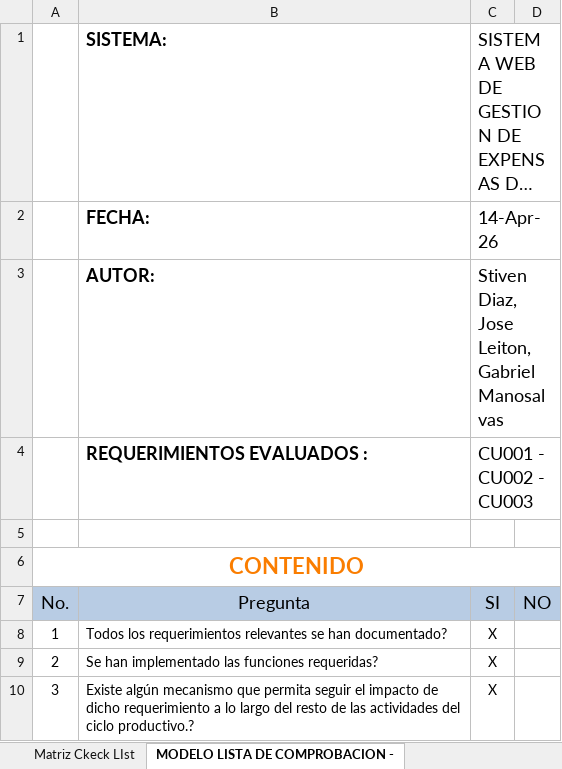
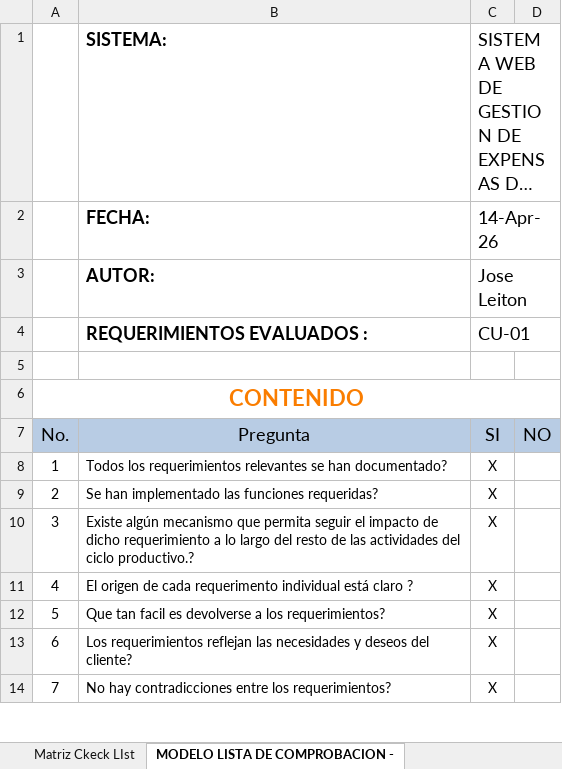
Before and after one commit to JoseLeitonAdmin/JoseLeiton_30724_G0_ADSW, an Excel workbook: PRIMER PARCIAL/TALLERES/GN6_Matriz_IREB_VNº_6.xlsx, sheet MODELO LISTA DE COMPROBACION -, drawn as a sheet; only a part is shown; the shorter side is filled out with more unchanged rows; long unchanged cells end in …; values as stored, in another font and other column widths than the file's, no borders; charts and pictures and conditional formats and table styles not drawn; the diff covers the shown part only; the diff names each change by its address in the sheet, - before the commit and + after, or states it on an @@ line.

```diff
--- a/PRIMER PARCIAL/TALLERES/GN6_Matriz_IREB_VNº_6.xlsx (sheet MODELO LISTA DE COMPROBACION -)
+++ b/PRIMER PARCIAL/TALLERES/GN6_Matriz_IREB_VNº_6.xlsx (sheet MODELO LISTA DE COMPROBACION -)
-C3: Stiven Diaz, Jose Leiton, Gabriel Manosalvas
+C3: Jose Leiton
-C4: CU001 - CU002 - CU003
+C4: CU-01
```
Also changed, not shown: 88 added rows elsewhere in this sheet, sheet RECOMENDACIONES - CU001.3, sheet Matriz Ckeck LIst, charts or pictures.
